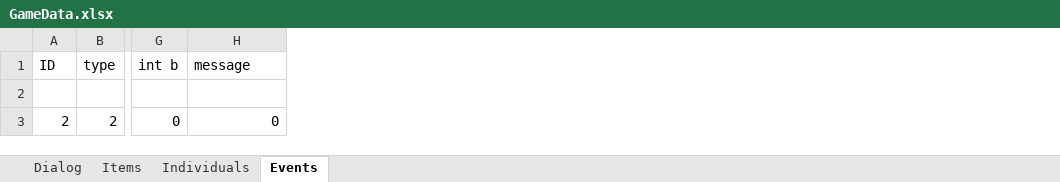
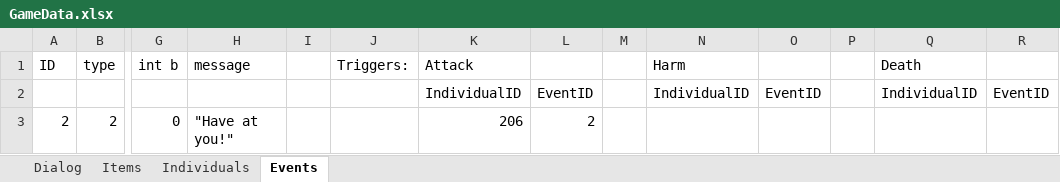
Before and after one commit to schil227/Natural_1, an Excel workbook: GameData.xlsx, sheet Events, drawn as a sheet; only a part is shown, gaps mark what is left out; values as stored, in another font and other column widths than the file's, no borders; rows hold the shown columns only; the diff names each change by its address in the sheet, - before the commit and + after, or states it on an @@ line.

Commit message:
The next thing I'm trying to create between dialogs and events is shopping functionality. Basically by adding currency to the game (individuals have gold, items are worth gold) and adding a buyMode to the inventory, the player can talk to a merchant and then see a inventoryView of their wares, and see the cost associated with each item. when they hit enter, they will attempt to buy the item (popping up a dialog box in response to success or failure). So far, I've just added the simple functionality of gold to individuals and items, as well as the buyMode for inventoryView and drawing the price next to each item. The next step is tying it all together.
Also I've corrected some of the tests, adding new random number
generation caused one of the tests to change slightly, but nothing
major.

```diff
--- a/GameData.xlsx (sheet Events)
+++ b/GameData.xlsx (sheet Events)
+column I, empty
+column J (Triggers:), empty
+column K (Attack), rows 2-3: IndividualID | 206
+column L, rows 2-3: EventID | 2
+column M, empty
+column N (Harm), row 2: IndividualID
+column O, row 2: EventID
+column P, empty
+column Q (Death), row 2: IndividualID
+column R, row 2: EventID
-row 2: (empty)
+row 2:  |  |  |  |  |  | IndividualID | EventID |  | IndividualID | EventID |  | IndividualID | EventID
-H3 (message): 0
+H3 (message): "Have at you!"
```
Also changed, not shown: sheet Dialog, sheet Individuals, sheet Items, 14 other files.
